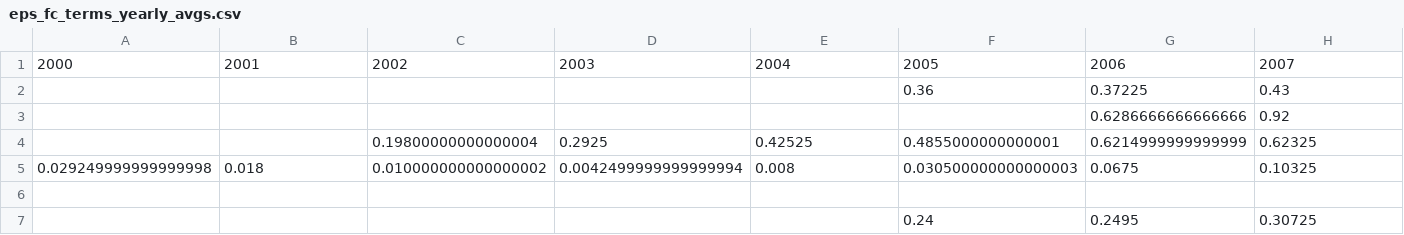
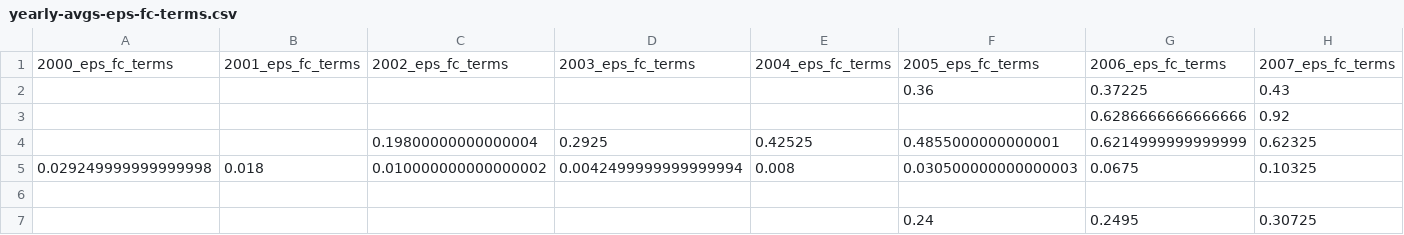
Before and after one commit to aeglon97/Evaluate-Historical-Stock-Market-Forecasts, a CSV file: data/clean/yearly-avgs-eps-fc-terms.csv (was data/clean/eps_fc_terms_yearly_avgs.csv), drawn as a sheet; only a part is shown; removed rows and columns are numbered as before the commit, all else as after; rows hold the shown columns only; the diff names each change by its address in the sheet, - before the commit and + after, or states it on an @@ line.

```diff
--- a/data/clean/eps_fc_terms_yearly_avgs.csv
+++ b/data/clean/yearly-avgs-eps-fc-terms.csv
-row 1: 2000 | 2001 | 2002 | 2003 | 2004 | 2005 | 2006 | 2007
+row 1: 2000_eps_fc_terms | 2001_eps_fc_terms | 2002_eps_fc_terms | 2003_eps_fc_terms | 2004_eps_fc_terms | 2005_eps_fc_terms | 2006_eps_fc_terms | 2007_eps_fc_terms
```
Also changed, not shown: data/clean/yearly-avgs-eod-act.csv, data/clean/yearly-avgs-eps-act.csv, 10 other files.
